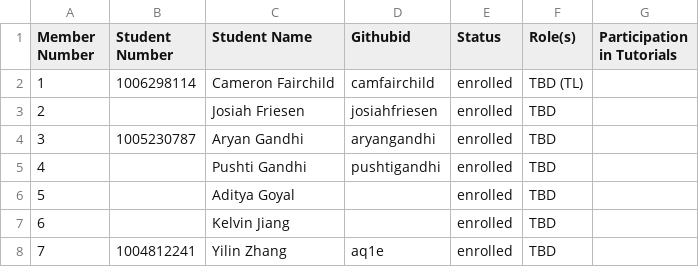
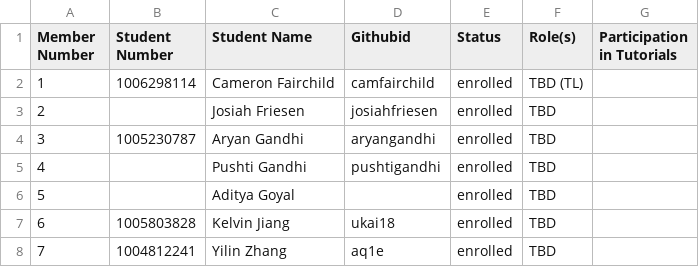
Before and after one commit to joannajjliu/oceanic-impact-demoB-BE, a CSV file: Team-12-Smart Solutions Inc.csv, drawn as a sheet.

Commit message:
Update Team-12-Smart Solutions Inc.csv

```diff
--- a/Team-12-Smart Solutions Inc.csv
+++ b/Team-12-Smart Solutions Inc.csv
@@ -6,3 +6,3 @@ Member Number, Student Number, Student Name, Githubid, Status, Role(s), Particip
 5, , Aditya Goyal, , enrolled, TBD,
-6, , Kelvin Jiang, , enrolled, TBD,
+6, 1005803828, Kelvin Jiang, ukai18 , enrolled, TBD,
 7, 1004812241, Yilin Zhang, aq1e, enrolled, TBD,
```
